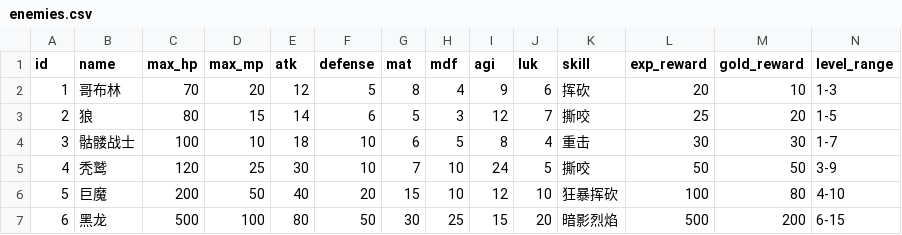
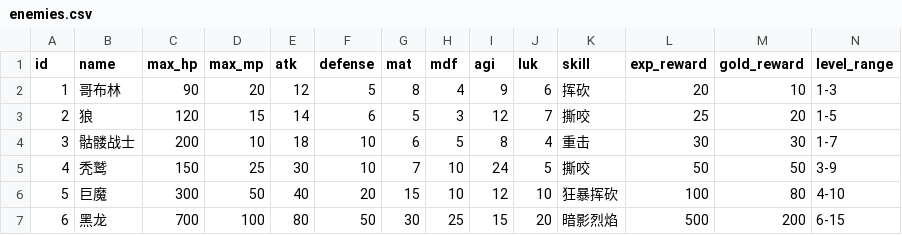
Before and after one commit to KeJWS/py_text_rpg_game, a CSV file: enemies.csv, drawn as a sheet.

```diff
--- a/enemies.csv
+++ b/enemies.csv
@@ -1,7 +1,7 @@
 id,name,max_hp,max_mp,atk,defense,mat,mdf,agi,luk,skill,exp_reward,gold_reward,level_range
-1,哥布林,70,20,12,5,8,4,9,6,挥砍,20,10,1-3
-2,狼,80,15,14,6,5,3,12,7,撕咬,25,20,1-5
-3,骷髅战士,100,10,18,10,6,5,8,4,重击,30,30,1-7
-4,秃鹫,120,25,30,10,7,10,24,5,撕咬,50,50,3-9
-5,巨魔,200,50,40,20,15,10,12,10,狂暴挥砍,100,80,4-10
-6,黑龙,500,100,80,50,30,25,15,20,暗影烈焰,500,200,6-15
+1,哥布林,90,20,12,5,8,4,9,6,挥砍,20,10,1-3
+2,狼,120,15,14,6,5,3,12,7,撕咬,25,20,1-5
+3,骷髅战士,200,10,18,10,6,5,8,4,重击,30,30,1-7
+4,秃鹫,150,25,30,10,7,10,24,5,撕咬,50,50,3-9
+5,巨魔,300,50,40,20,15,10,12,10,狂暴挥砍,100,80,4-10
+6,黑龙,700,100,80,50,30,25,15,20,暗影烈焰,500,200,6-15
```
Also changed, not shown: 8 other files.
